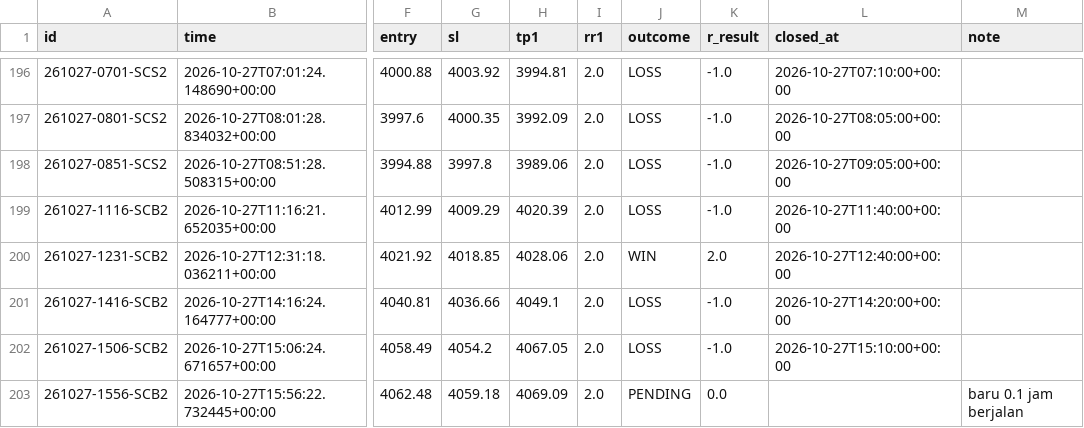
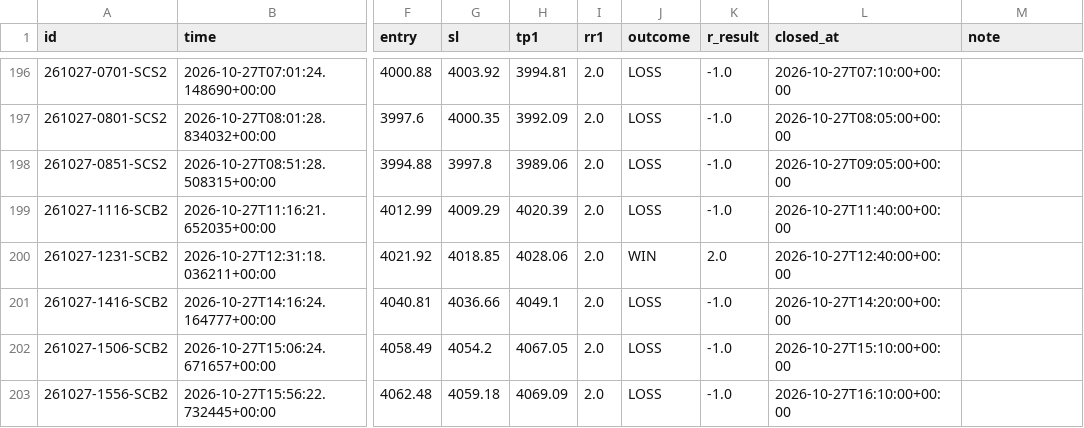
Before and after one commit to thesarpandjiux/xausignal, a CSV file: journal.csv, drawn as a sheet; only a part is shown, gaps mark what is left out; the diff names each change by its address in the sheet, - before the commit and + after, or states it on an @@ line.

```diff
--- a/journal.csv
+++ b/journal.csv
-J203 (outcome): PENDING
+J203 (outcome): LOSS
-K203 (r_result): 0.0
+K203 (r_result): -1.0
-L203 (closed_at): (empty)
+L203 (closed_at): 2026-10-27T16:10:00+00:00
-M203 (note): baru 0.1 jam berjalan
+M203 (note): (empty)
```
Also changed, not shown: journal_shadow.csv, 3 other files.
